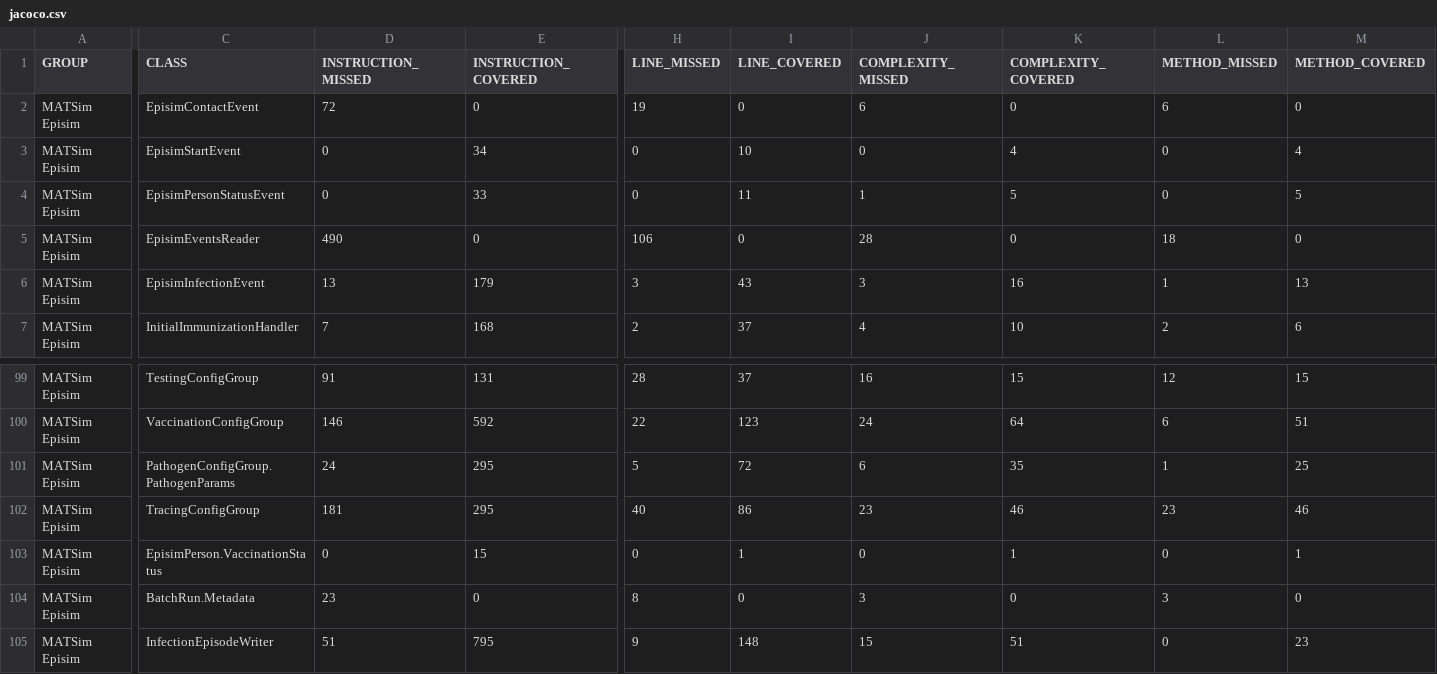
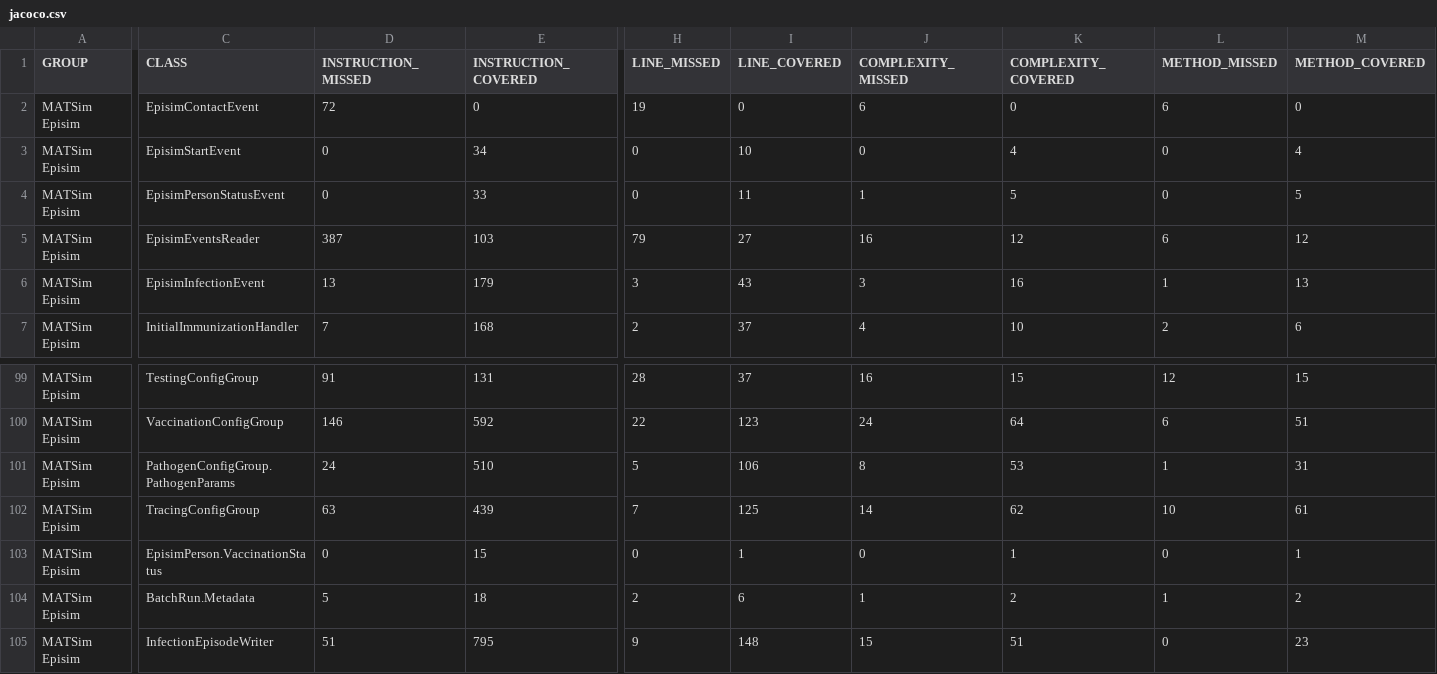
Before and after one commit to matsim-org/matsim-episim-libs, a CSV file: develop/jacoco.csv, drawn as a sheet; only a part is shown, gaps mark what is left out; the diff covers the shown part only; the diff names each change by its address in the sheet, - before the commit and + after, or states it on an @@ line.

```diff
--- a/develop/jacoco.csv
+++ b/develop/jacoco.csv
-D5 (INSTRUCTION_MISSED): 490
+D5 (INSTRUCTION_MISSED): 387
-E5 (INSTRUCTION_COVERED): 0
+E5 (INSTRUCTION_COVERED): 103
-H5 (LINE_MISSED): 106
+H5 (LINE_MISSED): 79
-I5 (LINE_COVERED): 0
+I5 (LINE_COVERED): 27
-J5 (COMPLEXITY_MISSED): 28
+J5 (COMPLEXITY_MISSED): 16
-K5 (COMPLEXITY_COVERED): 0
+K5 (COMPLEXITY_COVERED): 12
-L5 (METHOD_MISSED): 18
+L5 (METHOD_MISSED): 6
-M5 (METHOD_COVERED): 0
+M5 (METHOD_COVERED): 12
-E101 (INSTRUCTION_COVERED): 295
+E101 (INSTRUCTION_COVERED): 510
-I101 (LINE_COVERED): 72
+I101 (LINE_COVERED): 106
-J101 (COMPLEXITY_MISSED): 6
+J101 (COMPLEXITY_MISSED): 8
-K101 (COMPLEXITY_COVERED): 35
+K101 (COMPLEXITY_COVERED): 53
-M101 (METHOD_COVERED): 25
+M101 (METHOD_COVERED): 31
-D102 (INSTRUCTION_MISSED): 181
+D102 (INSTRUCTION_MISSED): 63
-E102 (INSTRUCTION_COVERED): 295
+E102 (INSTRUCTION_COVERED): 439
-H102 (LINE_MISSED): 40
+H102 (LINE_MISSED): 7
-I102 (LINE_COVERED): 86
+I102 (LINE_COVERED): 125
-J102 (COMPLEXITY_MISSED): 23
+J102 (COMPLEXITY_MISSED): 14
-K102 (COMPLEXITY_COVERED): 46
+K102 (COMPLEXITY_COVERED): 62
-L102 (METHOD_MISSED): 23
+L102 (METHOD_MISSED): 10
-M102 (METHOD_COVERED): 46
+M102 (METHOD_COVERED): 61
-D104 (INSTRUCTION_MISSED): 23
+D104 (INSTRUCTION_MISSED): 5
-E104 (INSTRUCTION_COVERED): 0
+E104 (INSTRUCTION_COVERED): 18
-H104 (LINE_MISSED): 8
+H104 (LINE_MISSED): 2
-I104 (LINE_COVERED): 0
+I104 (LINE_COVERED): 6
-J104 (COMPLEXITY_MISSED): 3
+J104 (COMPLEXITY_MISSED): 1
-K104 (COMPLEXITY_COVERED): 0
+K104 (COMPLEXITY_COVERED): 2
-L104 (METHOD_MISSED): 3
+L104 (METHOD_MISSED): 1
-M104 (METHOD_COVERED): 0
+M104 (METHOD_COVERED): 2
```
Also changed, not shown: 3 moved rows and 55 edited cells elsewhere in this file, 49 other files.
